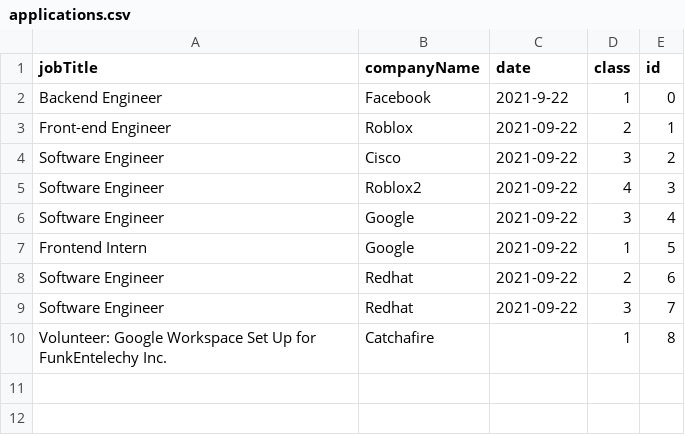
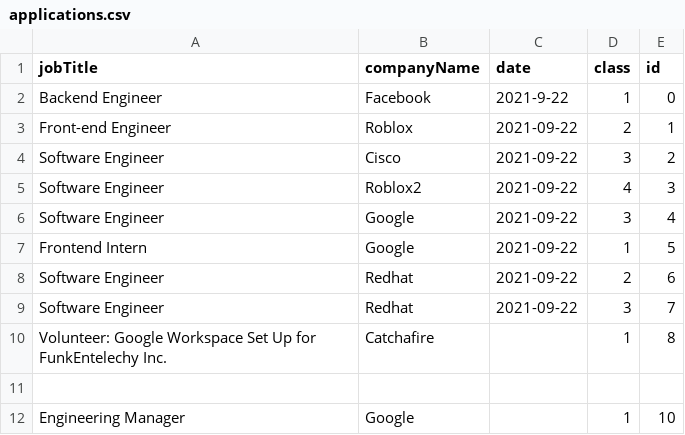
Before and after one commit to prithvish-doshi-17/application-tracking-system, a CSV file: backend/data/applications.csv, drawn as a sheet.

```diff
--- a/backend/data/applications.csv
+++ b/backend/data/applications.csv
@@ -10 +10,3 @@ Software Engineer,Redhat,2021-09-22,3,7
 Volunteer: Google Workspace Set Up for FunkEntelechy Inc.,Catchafire,,1,8
+
+Engineering Manager,Google,,1,10
```
Also changed, not shown: 1 other file.
